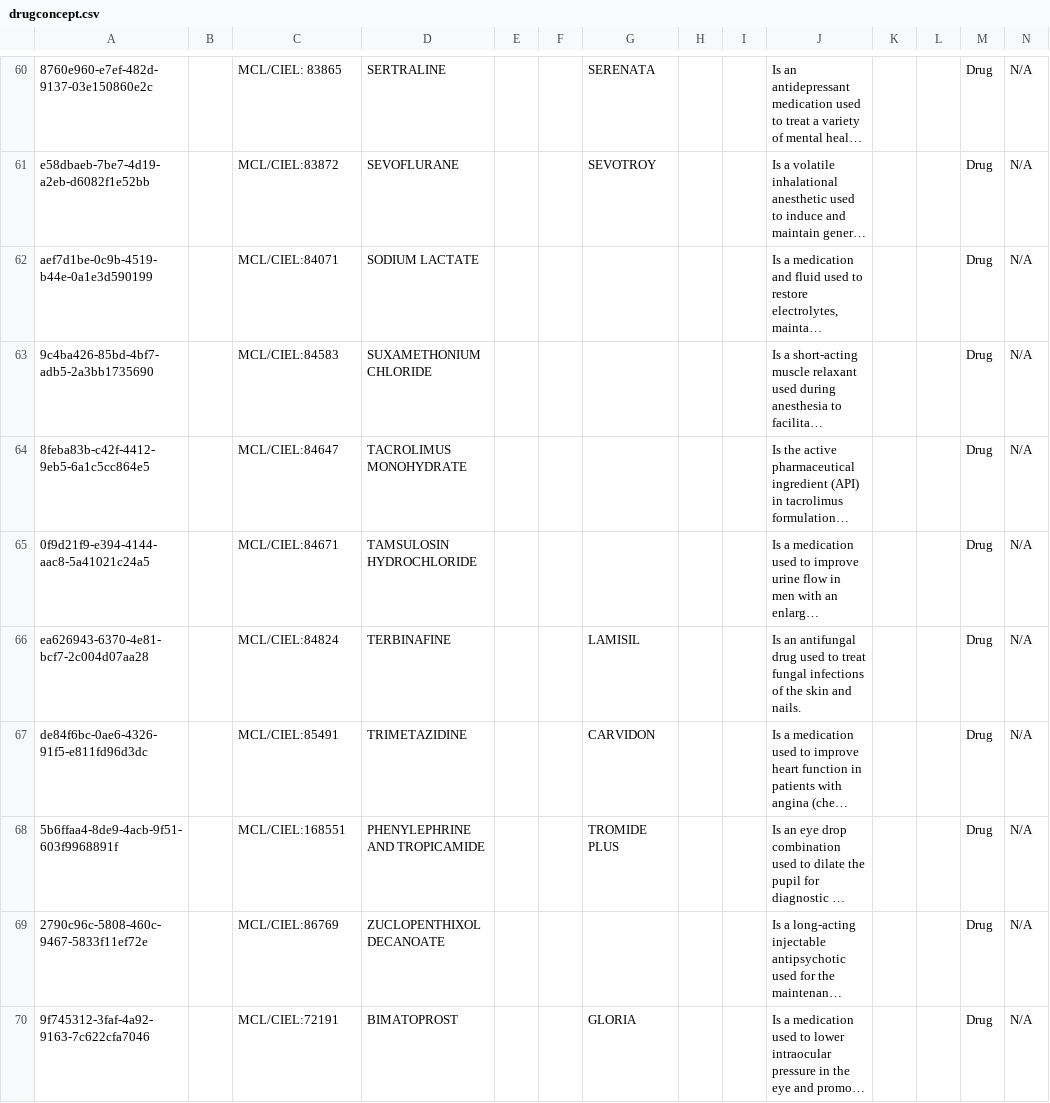
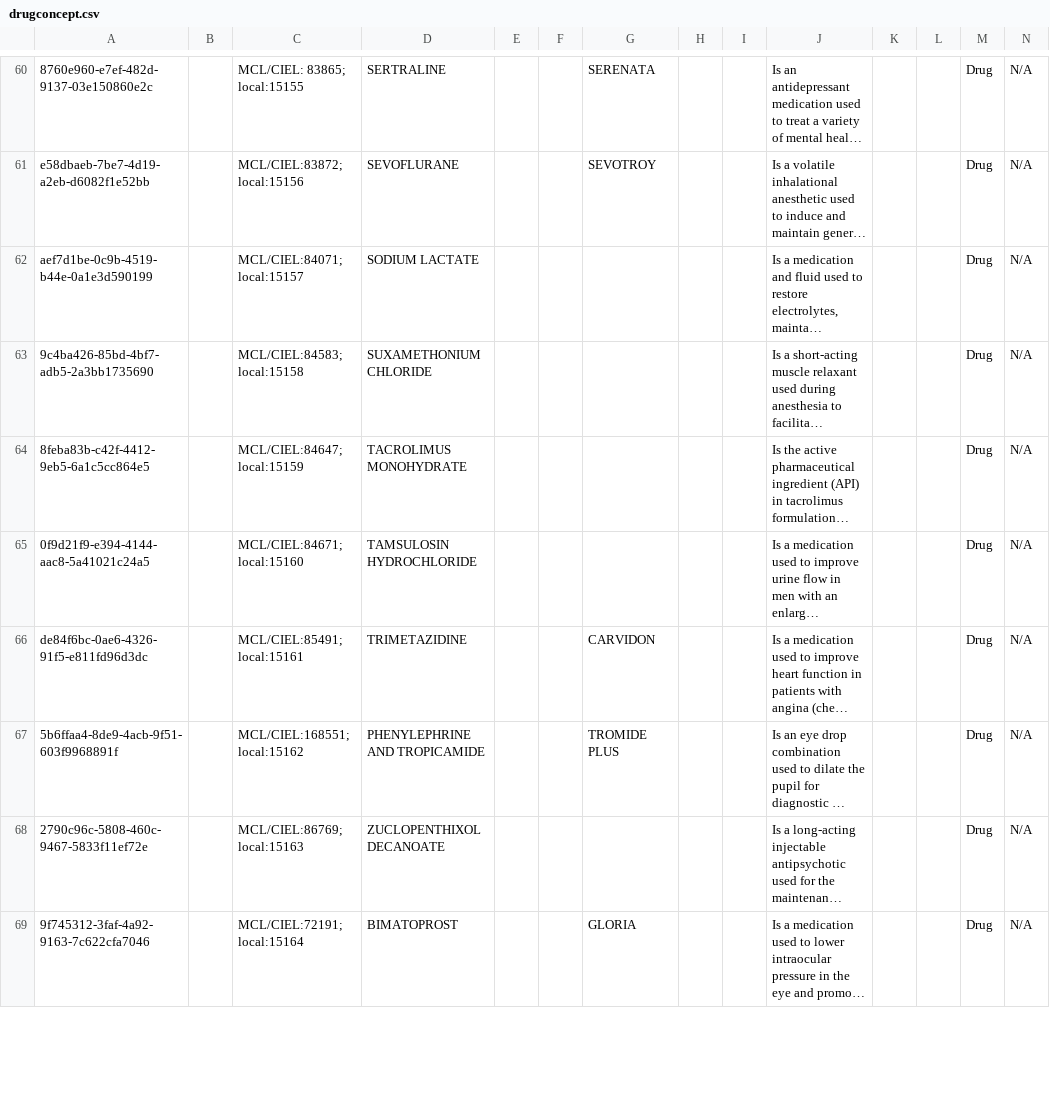
Before and after one commit to Kipkemoii/openmrs-content-amrs, a CSV file: configuration/backend_configuration/concepts/drugconcept.csv, drawn as a sheet; only a part is shown, gaps mark what is left out; long unchanged cells end in …; removed rows and columns are numbered as before the commit, all else as after; the diff covers the shown part only; the diff names each change by its address in the sheet, - before the commit and + after, or states it on an @@ line.

Commit message:
Add local mapping (#141)
Co-authored-by: pseurey <pettseu@gmail.com>

```diff
--- a/configuration/backend_configuration/concepts/drugconcept.csv
+++ b/configuration/backend_configuration/concepts/drugconcept.csv
-C60: MCL/CIEL: 83865
+C60: MCL/CIEL: 83865; local:15155
-C61: MCL/CIEL:83872
+C61: MCL/CIEL:83872; local:15156
-C62: MCL/CIEL:84071
+C62: MCL/CIEL:84071; local:15157
-C63: MCL/CIEL:84583
+C63: MCL/CIEL:84583; local:15158
-C64: MCL/CIEL:84647
+C64: MCL/CIEL:84647; local:15159
-C65: MCL/CIEL:84671
+C65: MCL/CIEL:84671; local:15160
-row 66: ea626943-6370-4e81-bcf7-2c004d07aa28 |  | MCL/CIEL:84824 | TERBINAFINE |  |  | LAMISIL |  |  | Is an antifungal drug used to treat fungal infections of the skin and nails. |  |  | Drug | N/A
-C66: MCL/CIEL:85491
+C66: MCL/CIEL:85491; local:15161
-C67: MCL/CIEL:168551
+C67: MCL/CIEL:168551; local:15162
-C68: MCL/CIEL:86769
+C68: MCL/CIEL:86769; local:15163
-C69: MCL/CIEL:72191
+C69: MCL/CIEL:72191; local:15164
```
Also changed, not shown: 4 removed rows and 62 edited cells elsewhere in this file.
